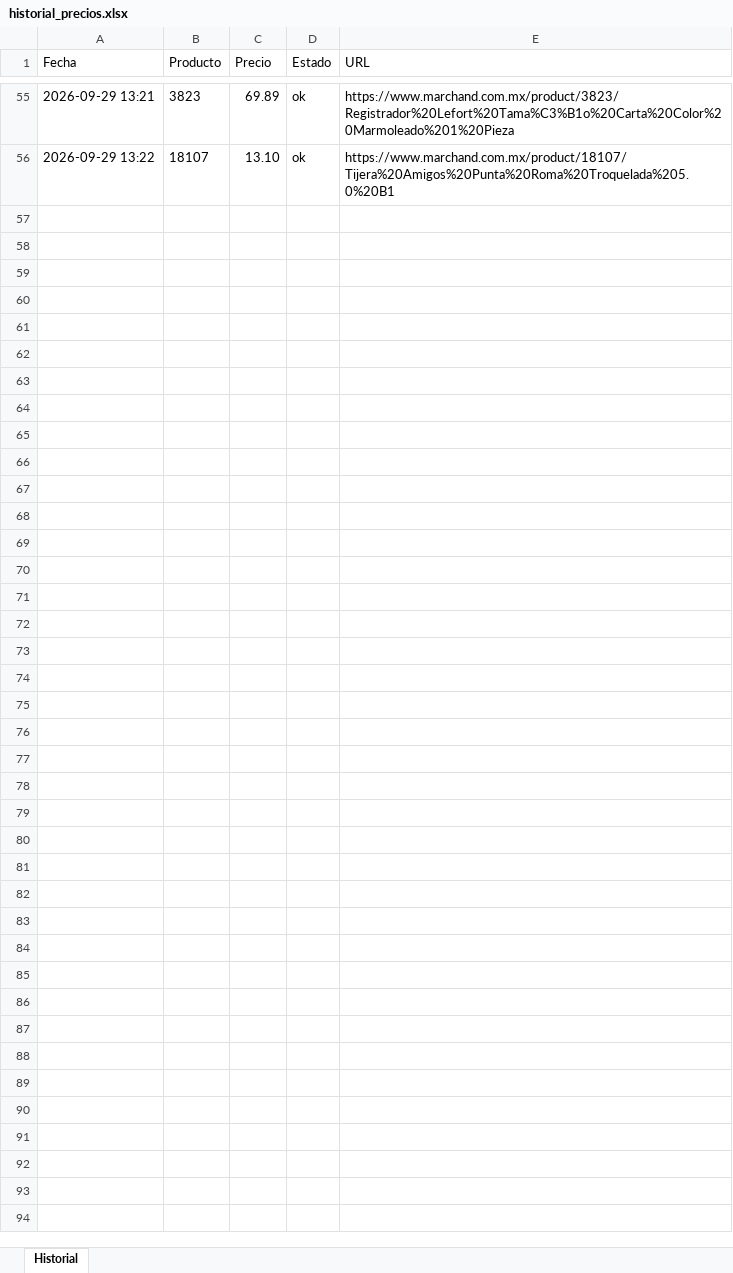
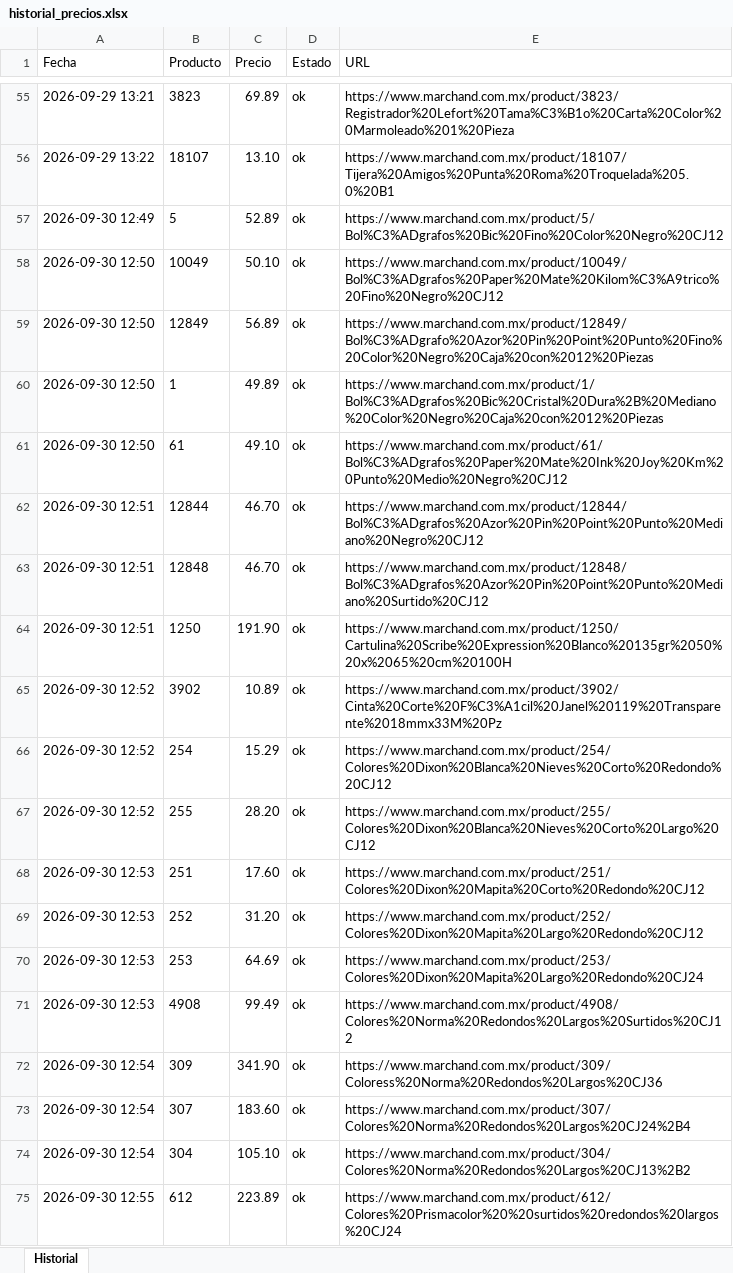
Before and after one commit to joanBNK57/Marchand, an Excel workbook: historial_precios.xlsx, sheet Historial, drawn as a sheet; only a part is shown, gaps mark what is left out; values as stored, in another font and other column widths than the file's, no borders; the diff covers the shown part only; the diff names each change by its address in the sheet, - before the commit and + after, or states it on an @@ line.

Commit message:
Actualiza precios 2026-09-30

```diff
--- a/historial_precios.xlsx (sheet Historial)
+++ b/historial_precios.xlsx (sheet Historial)
+row 57: 2026-09-30 12:49 | 5 | 52.89 | ok | https://www.marchand.com.mx/product/5/Bol%C3%ADgrafos%20Bic%20Fino%20Color%20Negro%20CJ12
+row 58: 2026-09-30 12:50 | 10049 | 50.10 | ok | https://www.marchand.com.mx/product/10049/Bol%C3%ADgrafos%20Paper%20Mate%20Kilom%C3%A9trico%20Fino%20Negro%20CJ12
+row 59: 2026-09-30 12:50 | 12849 | 56.89 | ok | https://www.marchand.com.mx/product/12849/Bol%C3%ADgrafo%20Azor%20Pin%20Point%20Punto%20Fino%20Color%20Negro%20Caja%20con%2012%20Piezas
+row 60: 2026-09-30 12:50 | 1 | 49.89 | ok | https://www.marchand.com.mx/product/1/Bol%C3%ADgrafos%20Bic%20Cristal%20Dura%2B%20Mediano%20Color%20Negro%20Caja%20con%2012%20Piezas
+row 61: 2026-09-30 12:50 | 61 | 49.10 | ok | https://www.marchand.com.mx/product/61/Bol%C3%ADgrafos%20Paper%20Mate%20Ink%20Joy%20Km%20Punto%20Medio%20Negro%20CJ12
+row 62: 2026-09-30 12:51 | 12844 | 46.70 | ok | https://www.marchand.com.mx/product/12844/Bol%C3%ADgrafos%20Azor%20Pin%20Point%20Punto%20Mediano%20Negro%20CJ12
+row 63: 2026-09-30 12:51 | 12848 | 46.70 | ok | https://www.marchand.com.mx/product/12848/Bol%C3%ADgrafos%20Azor%20Pin%20Point%20Punto%20Mediano%20Surtido%20CJ12
+row 64: 2026-09-30 12:51 | 1250 | 191.90 | ok | https://www.marchand.com.mx/product/1250/Cartulina%20Scribe%20Expression%20Blanco%20135gr%2050%20x%2065%20cm%20100H
+row 65: 2026-09-30 12:52 | 3902 | 10.89 | ok | https://www.marchand.com.mx/product/3902/Cinta%20Corte%20F%C3%A1cil%20Janel%20119%20Transparente%2018mmx33M%20Pz
+row 66: 2026-09-30 12:52 | 254 | 15.29 | ok | https://www.marchand.com.mx/product/254/Colores%20Dixon%20Blanca%20Nieves%20Corto%20Redondo%20CJ12
+row 67: 2026-09-30 12:52 | 255 | 28.20 | ok | https://www.marchand.com.mx/product/255/Colores%20Dixon%20Blanca%20Nieves%20Corto%20Largo%20CJ12
+row 68: 2026-09-30 12:53 | 251 | 17.60 | ok | https://www.marchand.com.mx/product/251/Colores%20Dixon%20Mapita%20Corto%20Redondo%20CJ12
+row 69: 2026-09-30 12:53 | 252 | 31.20 | ok | https://www.marchand.com.mx/product/252/Colores%20Dixon%20Mapita%20Largo%20Redondo%20CJ12
+row 70: 2026-09-30 12:53 | 253 | 64.69 | ok | https://www.marchand.com.mx/product/253/Colores%20Dixon%20Mapita%20Largo%20Redondo%20CJ24
+row 71: 2026-09-30 12:53 | 4908 | 99.49 | ok | https://www.marchand.com.mx/product/4908/Colores%20Norma%20Redondos%20Largos%20Surtidos%20CJ12
+row 72: 2026-09-30 12:54 | 309 | 341.90 | ok | https://www.marchand.com.mx/product/309/Coloress%20Norma%20Redondos%20Largos%20CJ36
+row 73: 2026-09-30 12:54 | 307 | 183.60 | ok | https://www.marchand.com.mx/product/307/Colores%20Norma%20Redondos%20Largos%20CJ24%2B4
+row 74: 2026-09-30 12:54 | 304 | 105.10 | ok | https://www.marchand.com.mx/product/304/Colores%20Norma%20Redondos%20Largos%20CJ13%2B2
+row 75: 2026-09-30 12:55 | 612 | 223.89 | ok | https://www.marchand.com.mx/product/612/Colores%20Prismacolor%20%20surtidos%20redondos%20largos%20CJ24
```
Also changed, not shown: 36 added rows elsewhere in this sheet.
